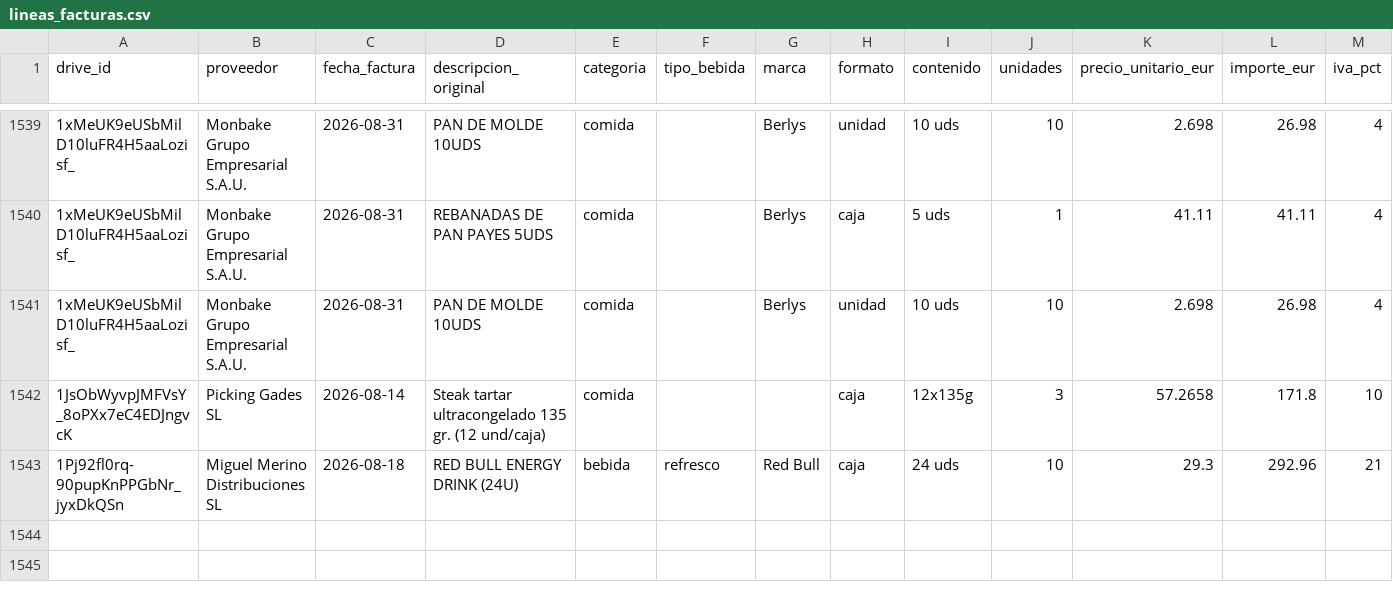
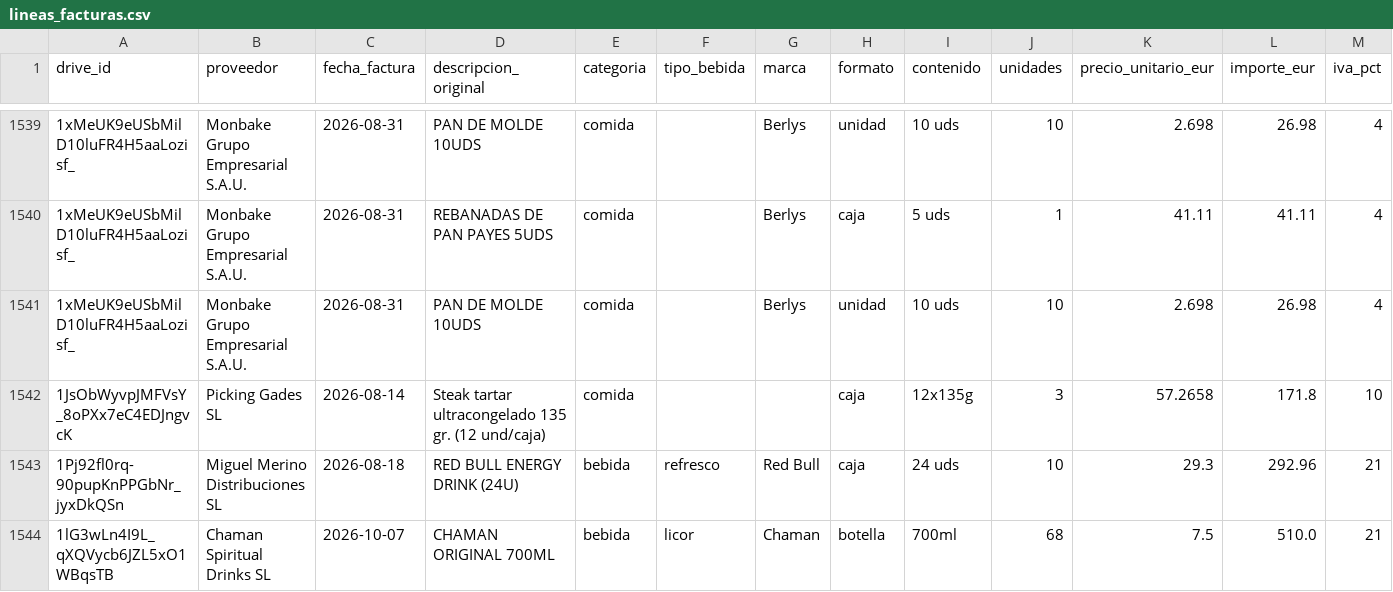
Before and after one commit to lcarvajalAtipik/dingui_kpis, a CSV file: data/facturas/lineas_facturas.csv, drawn as a sheet; only a part is shown, gaps mark what is left out; the diff names each change by its address in the sheet, - before the commit and + after, or states it on an @@ line.

```diff
--- a/data/facturas/lineas_facturas.csv
+++ b/data/facturas/lineas_facturas.csv
+row 1544: 1lG3wLn4I9L_qXQVycb6JZL5xO1WBqsTB | Chaman Spiritual Drinks SL | 2026-10-07 | CHAMAN ORIGINAL 700ML | bebida | licor | Chaman | botella | 700ml | 68 | 7.5 | 510.0 | 21
```
Also changed, not shown: data/facturas/email_registro.csv, 2 other files.
